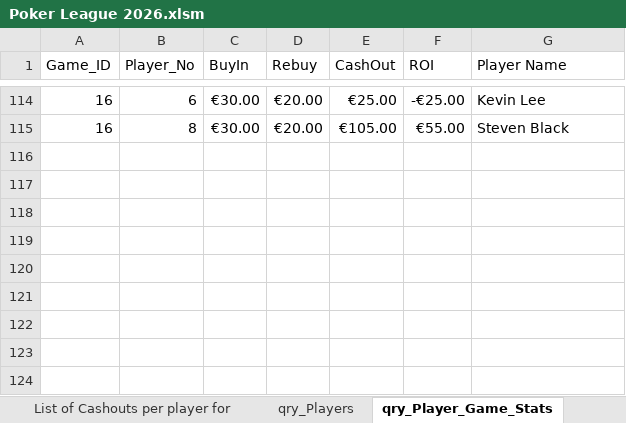
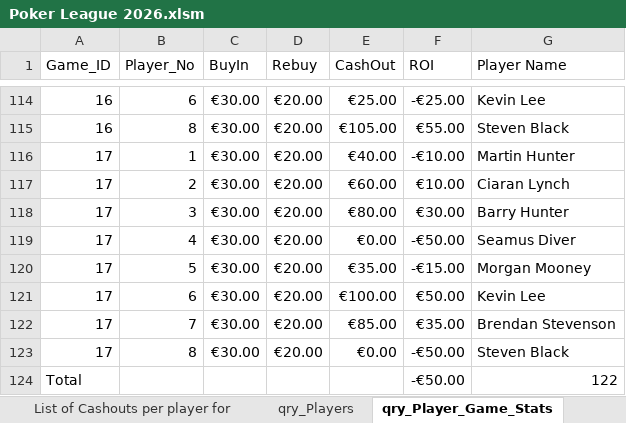
Before and after one commit to CLynch1-hub/the-2002-cardroom, an Excel workbook: data/Poker League 2026.xlsm, sheet qry_Player_Game_Stats, drawn as a sheet; only a part is shown, gaps mark what is left out; values as stored, in another font and other column widths than the file's, no borders; table styles not drawn; the diff names each change by its address in the sheet, - before the commit and + after, or states it on an @@ line.

```diff
--- a/data/Poker League 2026.xlsm (sheet qry_Player_Game_Stats)
+++ b/data/Poker League 2026.xlsm (sheet qry_Player_Game_Stats)
+row 116: 17 | 1 | €30.00 | €20.00 | €40.00 | -€10.00 | Martin Hunter
+row 117: 17 | 2 | €30.00 | €20.00 | €60.00 | €10.00 | Ciaran Lynch
+row 118: 17 | 3 | €30.00 | €20.00 | €80.00 | €30.00 | Barry Hunter
+row 119: 17 | 4 | €30.00 | €20.00 | €0.00 | -€50.00 | Seamus Diver
+row 120: 17 | 5 | €30.00 | €20.00 | €35.00 | -€15.00 | Morgan Mooney
+row 121: 17 | 6 | €30.00 | €20.00 | €100.00 | €50.00 | Kevin Lee
+row 122: 17 | 7 | €30.00 | €20.00 | €85.00 | €35.00 | Brendan Stevenson
+row 123: 17 | 8 | €30.00 | €20.00 | €0.00 | -€50.00 | Steven Black
+row 124: Total |  |  |  |  | -€50.00 | 122
```
Also changed, not shown: sheet qry_Player_Game_Stats_2026, sheet List of Cashouts per player for, sheet Players Top 10 for 2026, sheet Top 10 per player for 2025 and, sheet Champions League Payment 2026, sheet Sum of ROI, 1 more sheet, other sheet tabs, hidden cells, charts or pictures.
